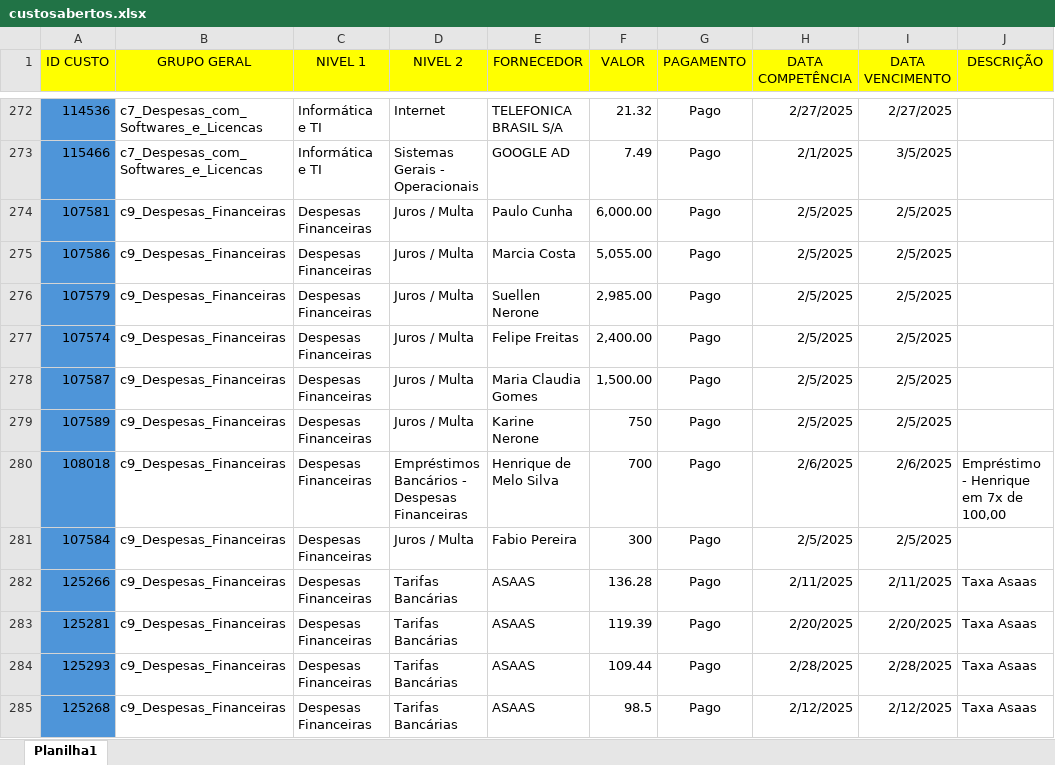
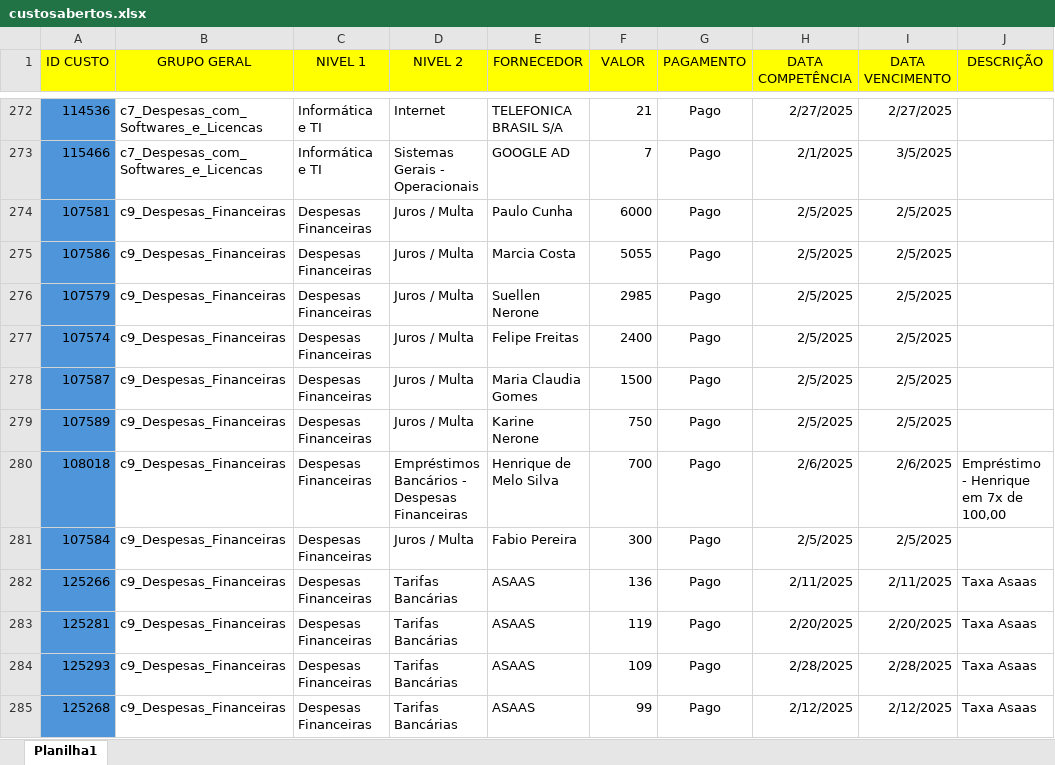
Before and after one commit to octaviobcosta/dash-eshows, an Excel workbook: app/data/xlsx/custosabertos.xlsx, sheet Planilha1, drawn as a sheet; only a part is shown, gaps mark what is left out; values as stored, in another font and other column widths than the file's, no borders; the diff covers the shown part only; the diff names each change by its address in the sheet, - before the commit and + after, or states it on an @@ line.

```diff
--- a/app/data/xlsx/custosabertos.xlsx (sheet Planilha1)
+++ b/app/data/xlsx/custosabertos.xlsx (sheet Planilha1)
-F272 (VALOR): 21.32
+F272 (VALOR): 21
-F273 (VALOR): 7.49
+F273 (VALOR): 7
-F274 (VALOR): 6,000.00
+F274 (VALOR): 6000
-F275 (VALOR): 5,055.00
+F275 (VALOR): 5055
-F276 (VALOR): 2,985.00
+F276 (VALOR): 2985
-F277 (VALOR): 2,400.00
+F277 (VALOR): 2400
-F278 (VALOR): 1,500.00
+F278 (VALOR): 1500
-F282 (VALOR): 136.28
+F282 (VALOR): 136
-F283 (VALOR): 119.39
+F283 (VALOR): 119
-F284 (VALOR): 109.44
+F284 (VALOR): 109
-F285 (VALOR): 98.5
+F285 (VALOR): 99
```
Also changed, not shown: 432 edited cells elsewhere in this sheet, 7 other files.
